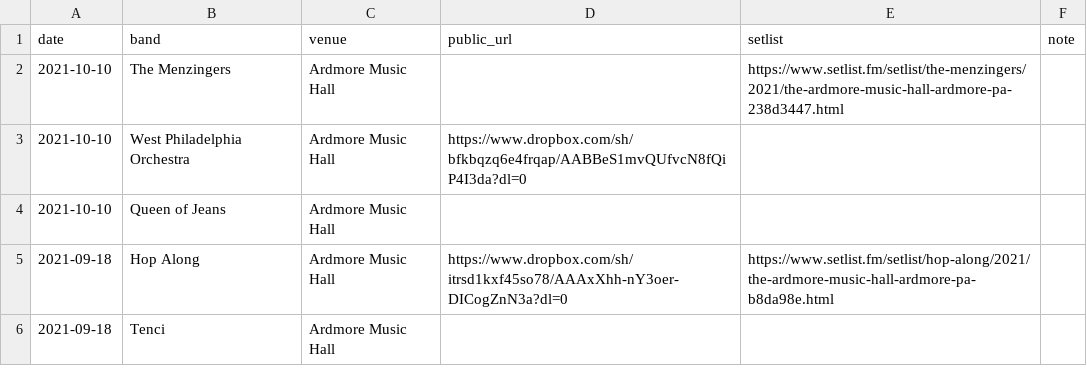
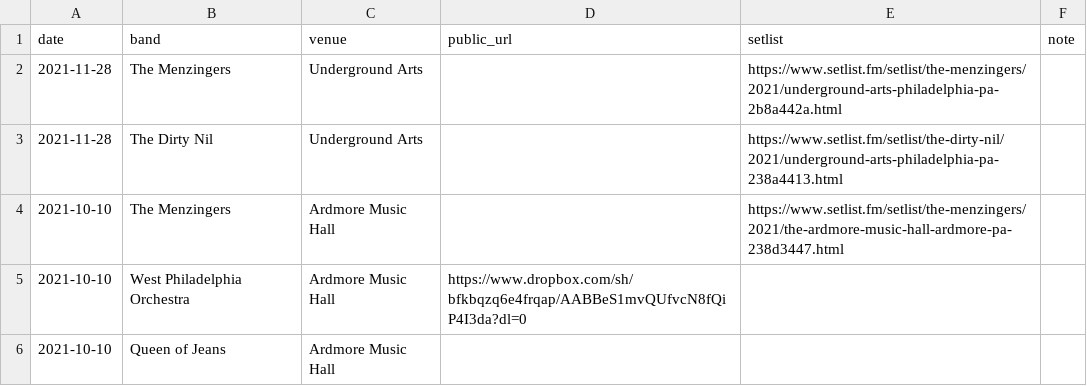
Before and after one commit to jaredwhalen/concert-log, a CSV file: concerts.csv, drawn as a sheet; only a part is shown; the shorter side is filled out with more unchanged rows; the diff names each change by its address in the sheet, - before the commit and + after, or states it on an @@ line.

```diff
--- a/concerts.csv
+++ b/concerts.csv
+row 2: 2021-11-28 | The Menzingers | Underground Arts |  | https://www.setlist.fm/setlist/the-menzingers/2021/underground-arts-philadelphia-pa-2b8a442a.html
+row 3: 2021-11-28 | The Dirty Nil | Underground Arts |  | https://www.setlist.fm/setlist/the-dirty-nil/2021/underground-arts-philadelphia-pa-238a4413.html
```
Also changed, not shown: 4 other files.
